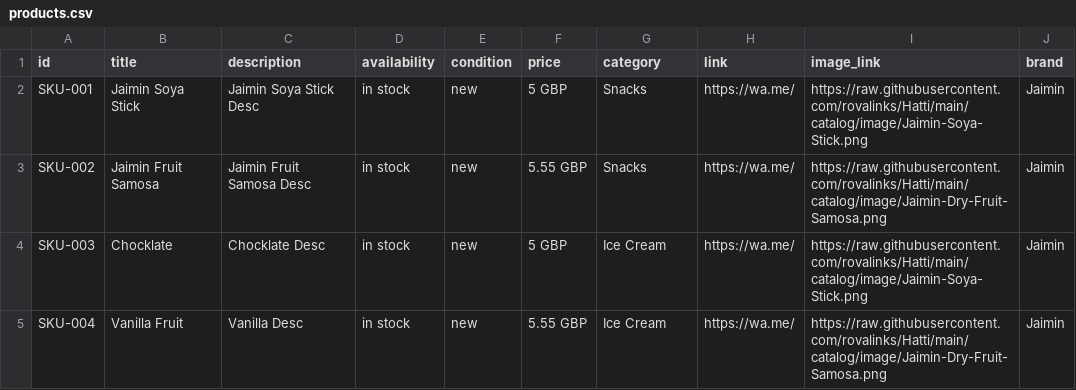
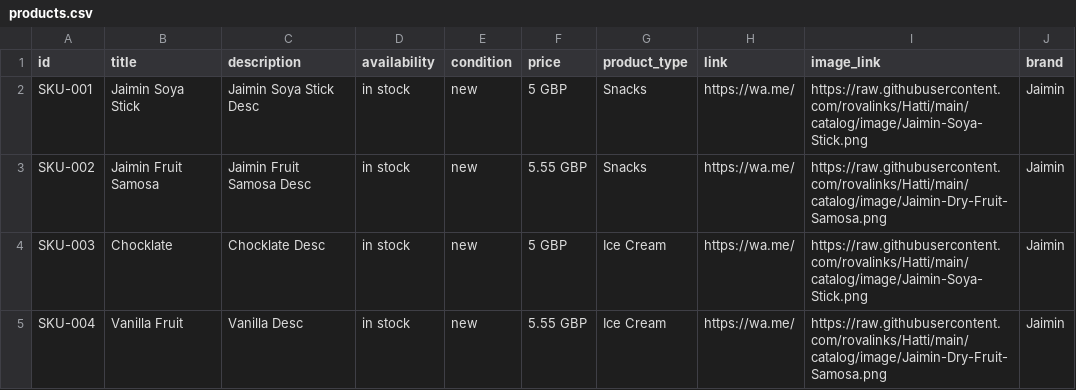
Before and after one commit to rovalinks/Hatti, a CSV file: catalog/products.csv, drawn as a sheet.

Commit message:
Update products.csv

```diff
--- a/catalog/products.csv
+++ b/catalog/products.csv
@@ -1,2 +1,2 @@
-id,title,description,availability,condition,price,category,link,image_link,brand
+id,title,description,availability,condition,price,product_type,link,image_link,brand
 SKU-001,Jaimin Soya Stick,Jaimin Soya Stick Desc,in stock,new,5 GBP,Snacks,https://wa.me/,https://raw.githubusercontent.com/rovalinks/Hatti/main/catalog/image/Jaimin-Soya-Stick.png,Jaimin
```
